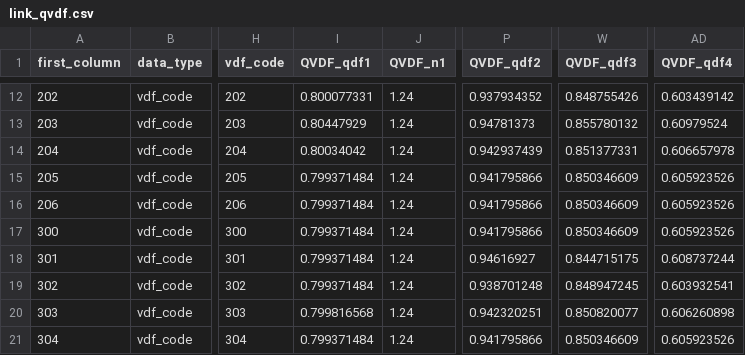
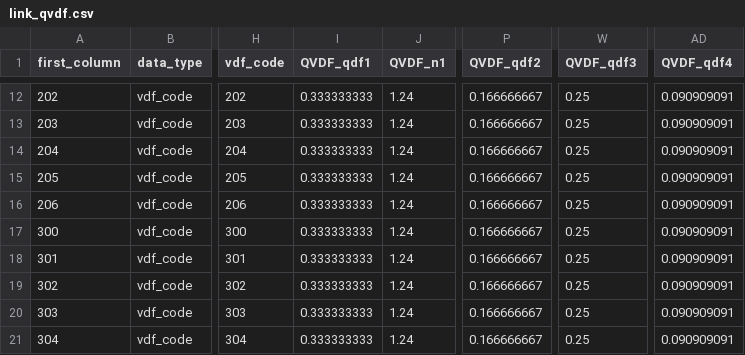
Before and after one commit to Mmdabb/DTALite4Cube, a CSV file: DTALite4Cube/LDN034_BD/link_qvdf.csv, drawn as a sheet; only a part is shown, gaps mark what is left out; the diff covers the shown part only; the diff names each change by its address in the sheet, - before the commit and + after, or states it on an @@ line.

```diff
--- a/DTALite4Cube/LDN034_BD/link_qvdf.csv
+++ b/DTALite4Cube/LDN034_BD/link_qvdf.csv
-I12 (QVDF_qdf1): 0.800077331
+I12 (QVDF_qdf1): 0.333333333
-P12 (QVDF_qdf2): 0.937934352
+P12 (QVDF_qdf2): 0.166666667
-W12 (QVDF_qdf3): 0.848755426
+W12 (QVDF_qdf3): 0.25
-AD12 (QVDF_qdf4): 0.603439142
+AD12 (QVDF_qdf4): 0.090909091
-I13 (QVDF_qdf1): 0.80447929
+I13 (QVDF_qdf1): 0.333333333
-P13 (QVDF_qdf2): 0.94781373
+P13 (QVDF_qdf2): 0.166666667
-W13 (QVDF_qdf3): 0.855780132
+W13 (QVDF_qdf3): 0.25
-AD13 (QVDF_qdf4): 0.60979524
+AD13 (QVDF_qdf4): 0.090909091
-I14 (QVDF_qdf1): 0.80034042
+I14 (QVDF_qdf1): 0.333333333
-P14 (QVDF_qdf2): 0.942937439
+P14 (QVDF_qdf2): 0.166666667
-W14 (QVDF_qdf3): 0.851377331
+W14 (QVDF_qdf3): 0.25
-AD14 (QVDF_qdf4): 0.606657978
+AD14 (QVDF_qdf4): 0.090909091
-I15:I19 (QVDF_qdf1): 0.799371484
+I15:I19 (QVDF_qdf1): 0.333333333
-P15:P17 (QVDF_qdf2): 0.941795866
+P15:P17 (QVDF_qdf2): 0.166666667
-W15:W17 (QVDF_qdf3): 0.850346609
+W15:W17 (QVDF_qdf3): 0.25
-AD15:AD17 (QVDF_qdf4): 0.605923526
+AD15:AD17 (QVDF_qdf4): 0.090909091
-P18 (QVDF_qdf2): 0.94616927
+P18 (QVDF_qdf2): 0.166666667
-W18 (QVDF_qdf3): 0.844715175
+W18 (QVDF_qdf3): 0.25
-AD18 (QVDF_qdf4): 0.608737244
+AD18 (QVDF_qdf4): 0.090909091
-P19 (QVDF_qdf2): 0.938701248
+P19 (QVDF_qdf2): 0.166666667
-W19 (QVDF_qdf3): 0.848947245
+W19 (QVDF_qdf3): 0.25
-AD19 (QVDF_qdf4): 0.603932541
+AD19 (QVDF_qdf4): 0.090909091
-I20 (QVDF_qdf1): 0.799816568
+I20 (QVDF_qdf1): 0.333333333
-P20 (QVDF_qdf2): 0.942320251
+P20 (QVDF_qdf2): 0.166666667
-W20 (QVDF_qdf3): 0.850820077
+W20 (QVDF_qdf3): 0.25
-AD20 (QVDF_qdf4): 0.606260898
+AD20 (QVDF_qdf4): 0.090909091
-I21 (QVDF_qdf1): 0.799371484
+I21 (QVDF_qdf1): 0.333333333
-P21 (QVDF_qdf2): 0.941795866
+P21 (QVDF_qdf2): 0.166666667
-W21 (QVDF_qdf3): 0.850346609
+W21 (QVDF_qdf3): 0.25
-AD21 (QVDF_qdf4): 0.605923526
+AD21 (QVDF_qdf4): 0.090909091
```
Also changed, not shown: 136 edited cells elsewhere in this file, DTALite4Cube/LDN034_BD/link_bpr.csv, 1 other file.
